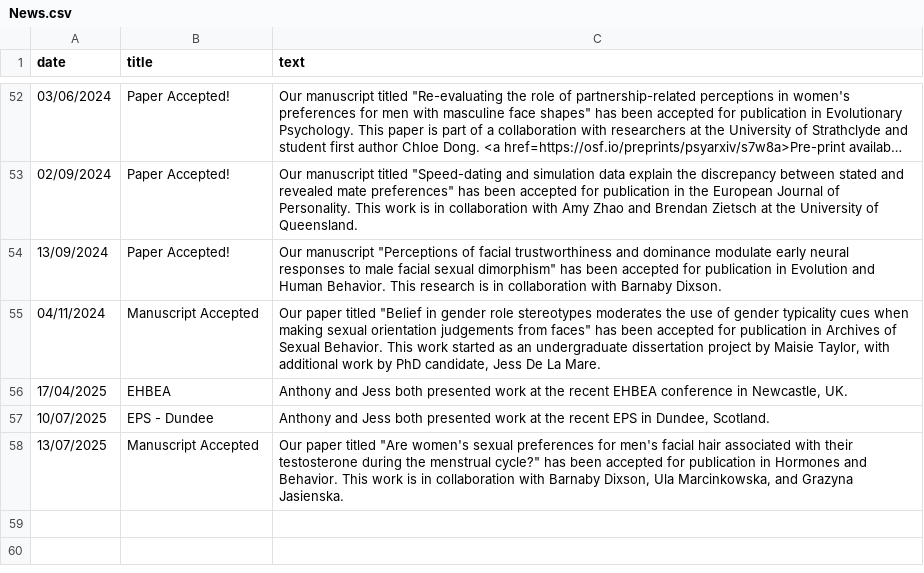
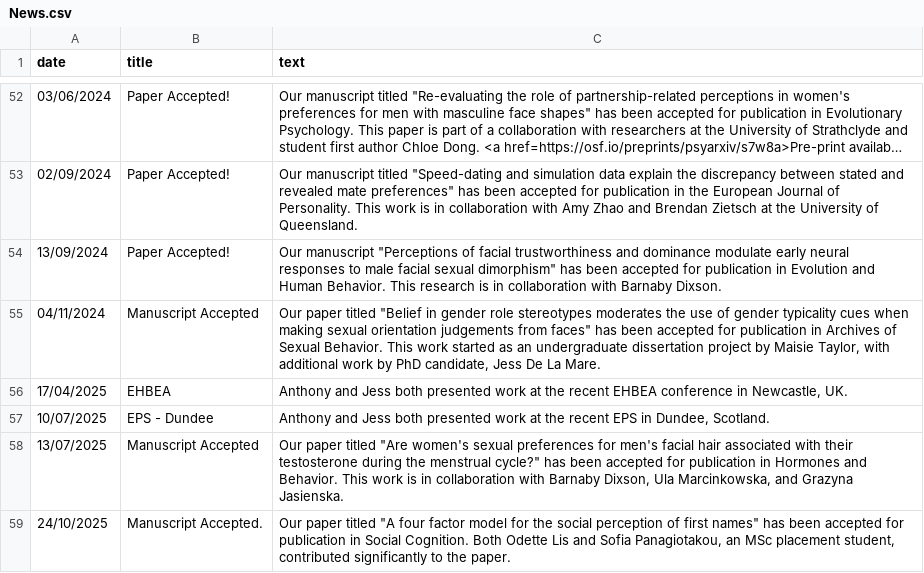
Before and after one commit to antlee53/antlee53.github.io, a CSV file: files/News.csv, drawn as a sheet; only a part is shown, gaps mark what is left out; long unchanged cells end in ….

```diff
--- a/files/News.csv
+++ b/files/News.csv
@@ -58 +58,2 @@ date,title,text
 13/07/2025,Manuscript Accepted,"Our paper titled ""Are women's sexual preferences for men's facial hair associated with their testosterone during the menstrual cycle?"" has been accepted for publication in Hormones and Behavior. This work is in collaboration with Barnaby Dixson, Ula Marcinkowska, and Grazyna Jasienska."
+24/10/2025,Manuscript Accepted.,"Our paper titled ""A four factor model for the social perception of first names"" has been accepted for publication in Social Cognition. Both Odette Lis and Sofia Panagiotakou, an MSc placement student, contributed significantly to the paper."
```
Also changed, not shown: 7 other files.
